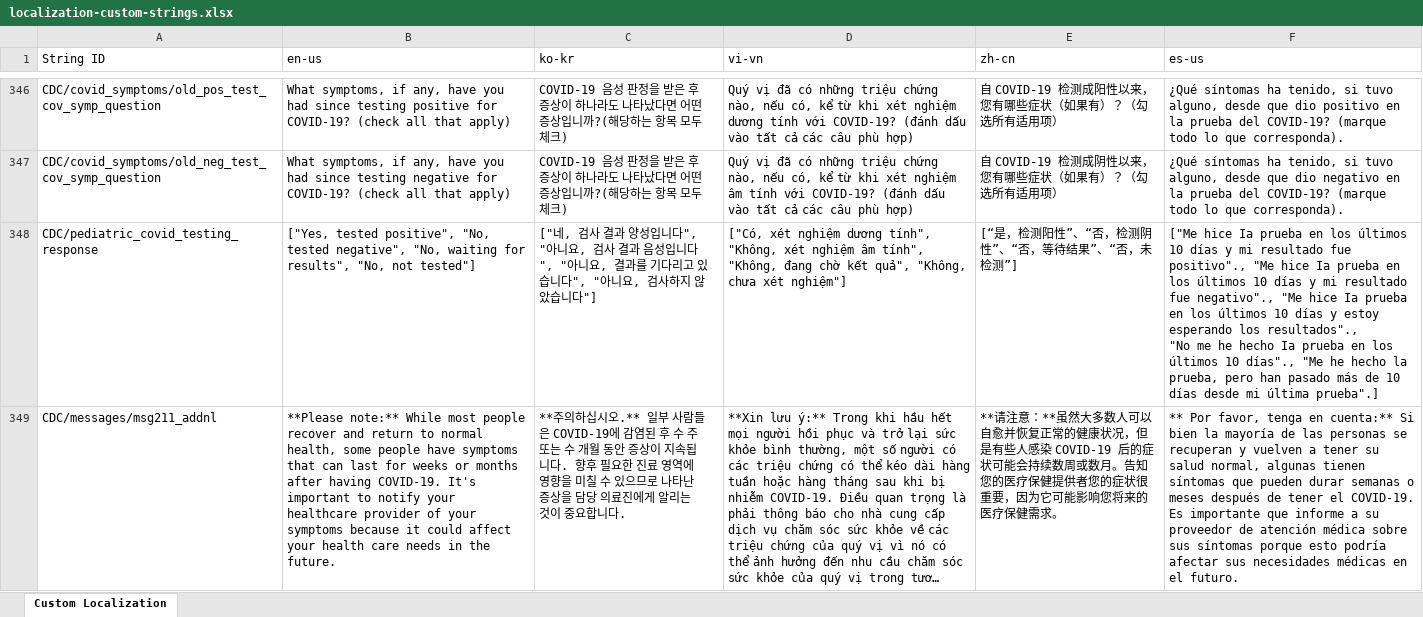
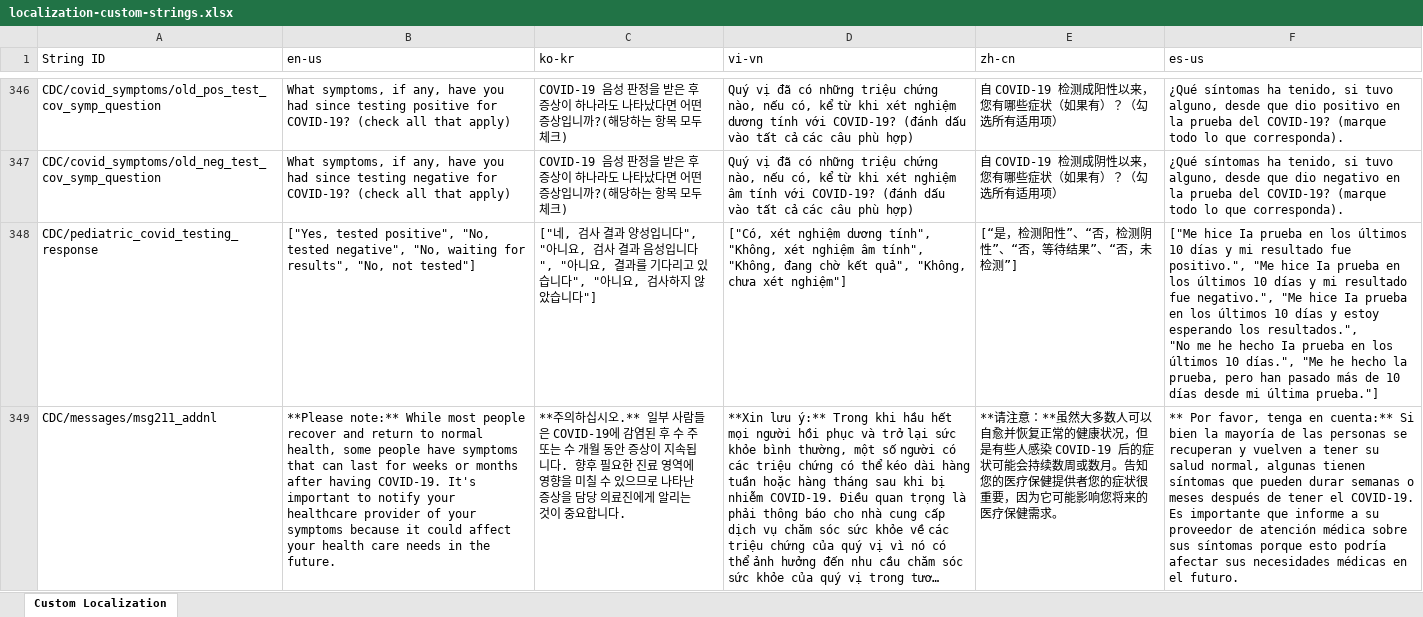
Before and after one commit to CDCgov/covid19healthbot, an Excel workbook: screening_protocols/localization-custom-strings.xlsx, sheet Custom Localization, drawn as a sheet; only a part is shown, gaps mark what is left out; long unchanged cells end in …; values as stored, in another font and other column widths than the file's, no borders; ↵ is a line break in a cell; the diff covers the shown part only; the diff names each change by its address in the sheet, - before the commit and + after, or states it on an @@ line.

```diff
--- a/screening_protocols/localization-custom-strings.xlsx (sheet Custom Localization)
+++ b/screening_protocols/localization-custom-strings.xlsx (sheet Custom Localization)
-F348 (es-us): …resultado fue positivo"., "Me hice Ia prueba en los últimos 10 días y mi resultado fue negativo"., "Me hice Ia prueba en los últimos 10 días y estoy esperando los resultados"., ↵ "No me he hecho Ia prueba en los últimos 10 días"., "Me he hecho la prueba, pero han pasado más de 10 días desde mi última prueba".]
+F348 (es-us): …resultado fue positivo.", "Me hice Ia prueba en los últimos 10 días y mi resultado fue negativo.", "Me hice Ia prueba en los últimos 10 días y estoy esperando los resultados.", ↵ "No me he hecho Ia prueba en los últimos 10 días.", "Me he hecho la prueba, pero han pasado más de 10 días desde mi última prueba."]
```
Also changed, not shown: 39 edited cells elsewhere in this sheet.
